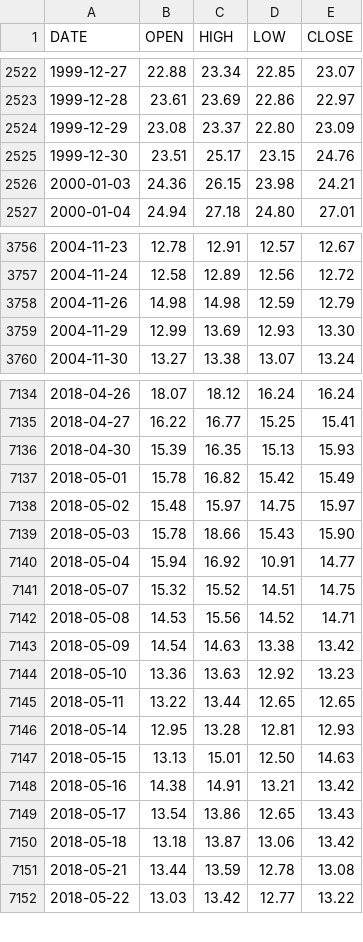
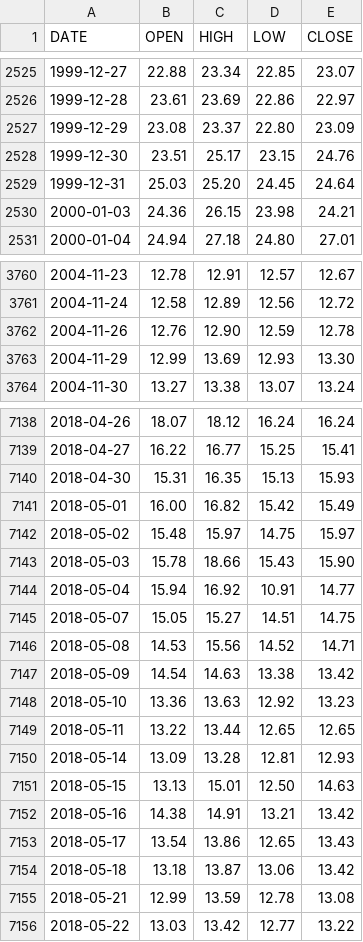
Before and after one commit to aiskakov28/vit_price_index, a CSV file: VIX_History.csv, drawn as a sheet; only a part is shown, gaps mark what is left out; the diff covers the shown part only.

```diff
--- a/VIX_History.csv
+++ b/VIX_History.csv
@@ -2525,2 +2528,3 @@ DATE,OPEN,HIGH,LOW,CLOSE
 1999-12-30,23.51,25.17,23.15,24.76
+1999-12-31,25.03,25.20,24.45,24.64
 2000-01-03,24.36,26.15,23.98,24.21
@@ -3757,3 +3761,3 @@ DATE,OPEN,HIGH,LOW,CLOSE
 2004-11-24,12.58,12.89,12.56,12.72
-2004-11-26,14.98,14.98,12.59,12.79
+2004-11-26,12.76,12.90,12.59,12.78
 2004-11-29,12.99,13.69,12.93,13.30
@@ -7135,4 +7139,4 @@ DATE,OPEN,HIGH,LOW,CLOSE
 2018-04-27,16.22,16.77,15.25,15.41
-2018-04-30,15.39,16.35,15.13,15.93
-2018-05-01,15.78,16.82,15.42,15.49
+2018-04-30,15.31,16.35,15.13,15.93
+2018-05-01,16.00,16.82,15.42,15.49
 2018-05-02,15.48,15.97,14.75,15.97
@@ -7140,3 +7144,3 @@ DATE,OPEN,HIGH,LOW,CLOSE
 2018-05-04,15.94,16.92,10.91,14.77
-2018-05-07,15.32,15.52,14.51,14.75
+2018-05-07,15.05,15.27,14.51,14.75
 2018-05-08,14.53,15.56,14.52,14.71
@@ -7145,3 +7149,3 @@ DATE,OPEN,HIGH,LOW,CLOSE
 2018-05-11,13.22,13.44,12.65,12.65
-2018-05-14,12.95,13.28,12.81,12.93
+2018-05-14,13.09,13.28,12.81,12.93
 2018-05-15,13.13,15.01,12.50,14.63
@@ -7150,3 +7154,3 @@ DATE,OPEN,HIGH,LOW,CLOSE
 2018-05-18,13.18,13.87,13.06,13.42
-2018-05-21,13.44,13.59,12.78,13.08
+2018-05-21,12.99,13.59,12.78,13.08
 2018-05-22,13.03,13.42,12.77,13.22
```
Also changed, not shown: 3 added rows and 149 edited cells elsewhere in this file.
